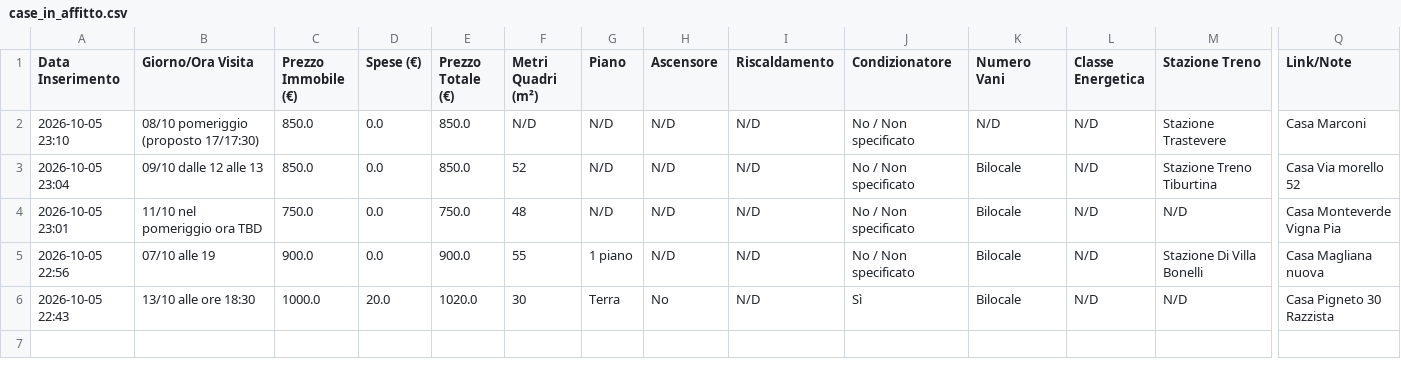
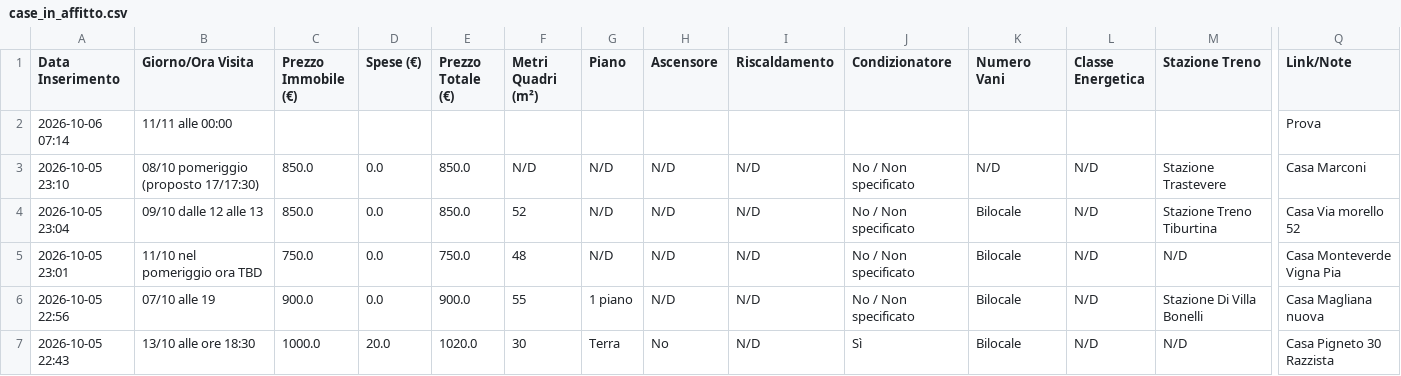
Before and after one commit to Nitrowarrior98/Case_in_affitto, a CSV file: case_in_affitto.csv, drawn as a sheet; only a part is shown, gaps mark what is left out; rows hold the shown columns only; the diff names each change by its address in the sheet, - before the commit and + after, or states it on an @@ line.

Commit message:
Aggiornamento catalogo 2026-10-06 07:14

```diff
--- a/case_in_affitto.csv
+++ b/case_in_affitto.csv
+row 2: 2026-10-06 07:14 | 11/11 alle 00:00 |  |  |  |  |  |  |  |  |  |  |  | Prova
```
